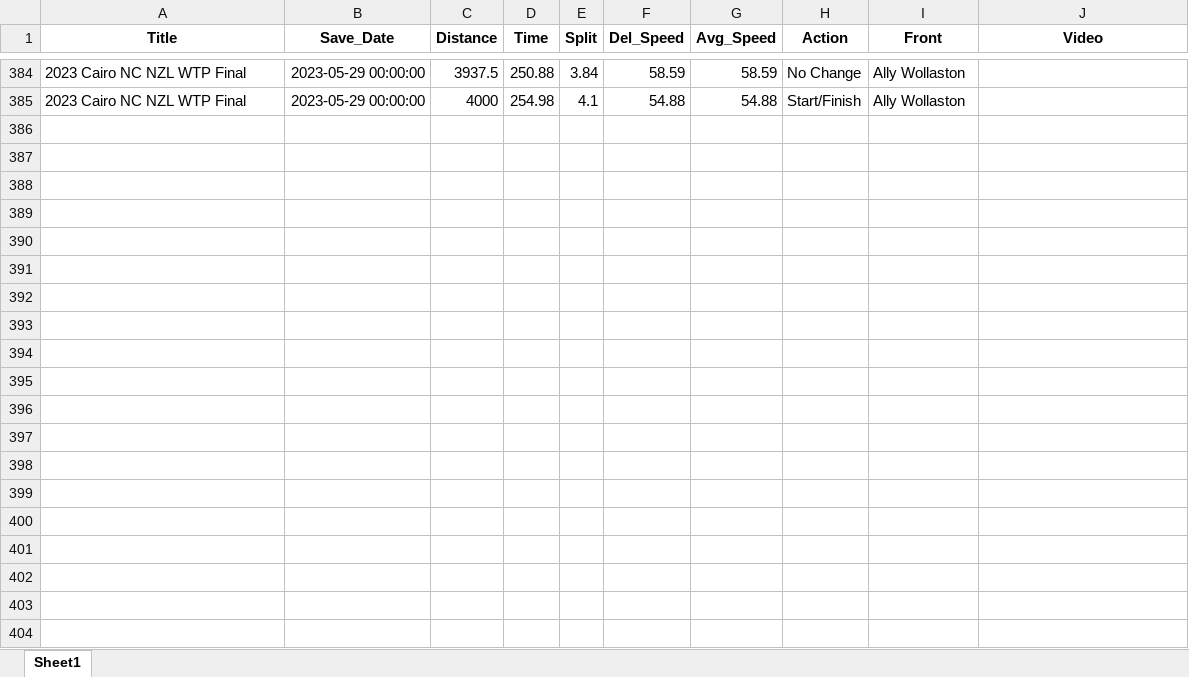
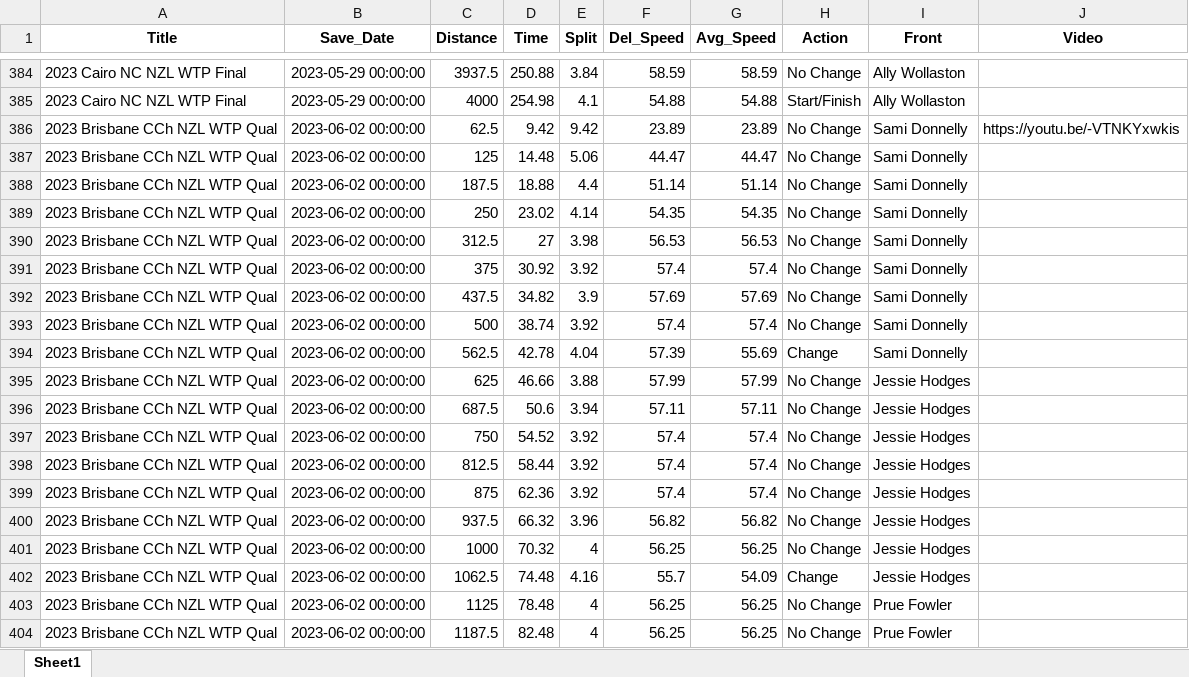
Before and after one commit to Bremz09/CNZPD, an Excel workbook: pages/TP_Master.xlsx, sheet Sheet1, drawn as a sheet; only a part is shown, gaps mark what is left out; values as stored, in another font and other column widths than the file's, no borders; the diff covers the shown part only; the diff names each change by its address in the sheet, - before the commit and + after, or states it on an @@ line.

```diff
--- a/pages/TP_Master.xlsx (sheet Sheet1)
+++ b/pages/TP_Master.xlsx (sheet Sheet1)
+row 386: 2023 Brisbane CCh NZL WTP Qual | 2023-06-02 00:00:00 | 62.5 | 9.42 | 9.42 | 23.89 | 23.89 | No Change | Sami Donnelly | https://youtu.be/-VTNKYxwkis
+row 387: 2023 Brisbane CCh NZL WTP Qual | 2023-06-02 00:00:00 | 125 | 14.48 | 5.06 | 44.47 | 44.47 | No Change | Sami Donnelly
+row 388: 2023 Brisbane CCh NZL WTP Qual | 2023-06-02 00:00:00 | 187.5 | 18.88 | 4.4 | 51.14 | 51.14 | No Change | Sami Donnelly
+row 389: 2023 Brisbane CCh NZL WTP Qual | 2023-06-02 00:00:00 | 250 | 23.02 | 4.14 | 54.35 | 54.35 | No Change | Sami Donnelly
+row 390: 2023 Brisbane CCh NZL WTP Qual | 2023-06-02 00:00:00 | 312.5 | 27 | 3.98 | 56.53 | 56.53 | No Change | Sami Donnelly
+row 391: 2023 Brisbane CCh NZL WTP Qual | 2023-06-02 00:00:00 | 375 | 30.92 | 3.92 | 57.4 | 57.4 | No Change | Sami Donnelly
+row 392: 2023 Brisbane CCh NZL WTP Qual | 2023-06-02 00:00:00 | 437.5 | 34.82 | 3.9 | 57.69 | 57.69 | No Change | Sami Donnelly
+row 393: 2023 Brisbane CCh NZL WTP Qual | 2023-06-02 00:00:00 | 500 | 38.74 | 3.92 | 57.4 | 57.4 | No Change | Sami Donnelly
+row 394: 2023 Brisbane CCh NZL WTP Qual | 2023-06-02 00:00:00 | 562.5 | 42.78 | 4.04 | 57.39 | 55.69 | Change | Sami Donnelly
+row 395: 2023 Brisbane CCh NZL WTP Qual | 2023-06-02 00:00:00 | 625 | 46.66 | 3.88 | 57.99 | 57.99 | No Change | Jessie Hodges
+row 396: 2023 Brisbane CCh NZL WTP Qual | 2023-06-02 00:00:00 | 687.5 | 50.6 | 3.94 | 57.11 | 57.11 | No Change | Jessie Hodges
+row 397: 2023 Brisbane CCh NZL WTP Qual | 2023-06-02 00:00:00 | 750 | 54.52 | 3.92 | 57.4 | 57.4 | No Change | Jessie Hodges
+row 398: 2023 Brisbane CCh NZL WTP Qual | 2023-06-02 00:00:00 | 812.5 | 58.44 | 3.92 | 57.4 | 57.4 | No Change | Jessie Hodges
+row 399: 2023 Brisbane CCh NZL WTP Qual | 2023-06-02 00:00:00 | 875 | 62.36 | 3.92 | 57.4 | 57.4 | No Change | Jessie Hodges
+row 400: 2023 Brisbane CCh NZL WTP Qual | 2023-06-02 00:00:00 | 937.5 | 66.32 | 3.96 | 56.82 | 56.82 | No Change | Jessie Hodges
+row 401: 2023 Brisbane CCh NZL WTP Qual | 2023-06-02 00:00:00 | 1000 | 70.32 | 4 | 56.25 | 56.25 | No Change | Jessie Hodges
+row 402: 2023 Brisbane CCh NZL WTP Qual | 2023-06-02 00:00:00 | 1062.5 | 74.48 | 4.16 | 55.7 | 54.09 | Change | Jessie Hodges
+row 403: 2023 Brisbane CCh NZL WTP Qual | 2023-06-02 00:00:00 | 1125 | 78.48 | 4 | 56.25 | 56.25 | No Change | Prue Fowler
+row 404: 2023 Brisbane CCh NZL WTP Qual | 2023-06-02 00:00:00 | 1187.5 | 82.48 | 4 | 56.25 | 56.25 | No Change | Prue Fowler
```
Also changed, not shown: 109 added rows and cell formats elsewhere in this sheet, pages/Kierin_Points_Men.xlsx, pages/Kierin_Points_Women.xlsx, 4 other files.
